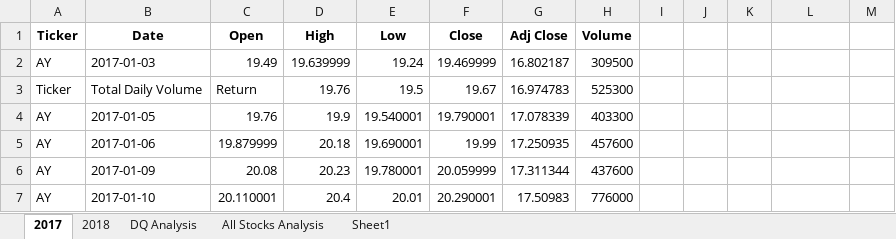
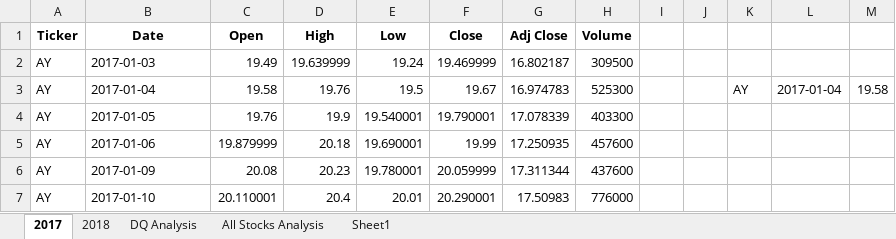
Before and after one commit to MelanconR22/stock-analysis, an Excel workbook: green_stocks.xlsm, sheet 2017, drawn as a sheet; only a part is shown; values as stored, in another font and other column widths than the file's, no borders; removed rows and columns are numbered as before the commit, all else as after; the diff names each change by its address in the sheet, - before the commit and + after, or states it on an @@ line.

```diff
--- a/green_stocks.xlsm (sheet 2017)
+++ b/green_stocks.xlsm (sheet 2017)
-row 3: Ticker | Total Daily Volume | Return | 19.76 | 19.5 | 19.67 | 16.974783 | 525300
+row 3: AY | 2017-01-04 | 19.58 | 19.76 | 19.5 | 19.67 | 16.974783 | 525300 |  |  | AY | 2017-01-04 | 19.58
```
Also changed, not shown: sheet All Stocks Analysis, sheet 2018.
